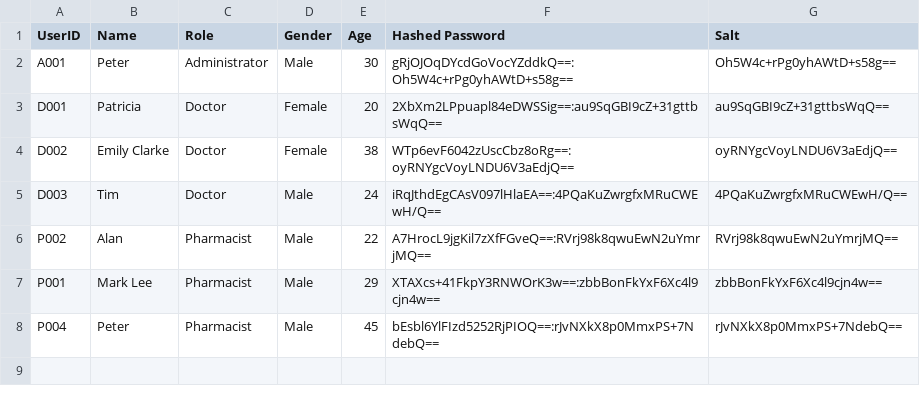
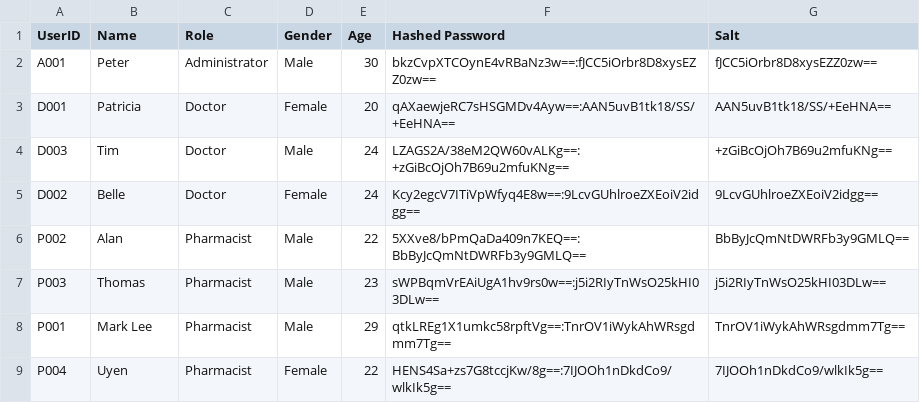
Before and after one commit to kohrenkai/SC2002HMS, a CSV file: Staff_List.csv, drawn as a sheet.

```diff
--- a/Staff_List.csv
+++ b/Staff_List.csv
@@ -1,8 +1,9 @@
 UserID,Name,Role,Gender,Age,Hashed Password,Salt
-A001,Peter,Administrator,Male,30,gRjOJOqDYcdGoVocYZddkQ==:Oh5W4c+rPg0yhAWtD+s58g==,Oh5W4c+rPg0yhAWtD+s58g==
-D001,Patricia,Doctor,Female,20,2XbXm2LPpuapl84eDWSSig==:au9SqGBI9cZ+31gttbsWqQ==,au9SqGBI9cZ+31gttbsWqQ==
-D002,Emily Clarke,Doctor,Female,38,WTp6evF6042zUscCbz8oRg==:oyRNYgcVoyLNDU6V3aEdjQ==,oyRNYgcVoyLNDU6V3aEdjQ==
-D003,Tim,Doctor,Male,24,iRqJthdEgCAsV097lHlaEA==:4PQaKuZwrgfxMRuCWEwH/Q==,4PQaKuZwrgfxMRuCWEwH/Q==
-P002,Alan,Pharmacist,Male,22,A7HrocL9jgKil7zXfFGveQ==:RVrj98k8qwuEwN2uYmrjMQ==,RVrj98k8qwuEwN2uYmrjMQ==
-P001,Mark Lee,Pharmacist,Male,29,XTAXcs+41FkpY3RNWOrK3w==:zbbBonFkYxF6Xc4l9cjn4w==,zbbBonFkYxF6Xc4l9cjn4w==
-P004,Peter,Pharmacist,Male,45,bEsbl6YlFIzd5252RjPIOQ==:rJvNXkX8p0MmxPS+7NdebQ==,rJvNXkX8p0MmxPS+7NdebQ==
+A001,Peter,Administrator,Male,30,bkzCvpXTCOynE4vRBaNz3w==:fJCC5iOrbr8D8xysEZZ0zw==,fJCC5iOrbr8D8xysEZZ0zw==
+D001,Patricia,Doctor,Female,20,qAXaewjeRC7sHSGMDv4Ayw==:AAN5uvB1tk18/SS/+EeHNA==,AAN5uvB1tk18/SS/+EeHNA==
+D003,Tim,Doctor,Male,24,LZAGS2A/38eM2QW60vALKg==:+zGiBcOjOh7B69u2mfuKNg==,+zGiBcOjOh7B69u2mfuKNg==
+D002,Belle,Doctor,Female,24,Kcy2egcV7ITiVpWfyq4E8w==:9LcvGUhlroeZXEoiV2idgg==,9LcvGUhlroeZXEoiV2idgg==
+P002,Alan,Pharmacist,Male,22,5XXve8/bPmQaDa409n7KEQ==:BbByJcQmNtDWRFb3y9GMLQ==,BbByJcQmNtDWRFb3y9GMLQ==
+P003,Thomas,Pharmacist,Male,23,sWPBqmVrEAiUgA1hv9rs0w==:j5i2RIyTnWsO25kHI03DLw==,j5i2RIyTnWsO25kHI03DLw==
+P001,Mark Lee,Pharmacist,Male,29,qtkLREg1X1umkc58rpftVg==:TnrOV1iWykAhWRsgdmm7Tg==,TnrOV1iWykAhWRsgdmm7Tg==
+P004,Uyen,Pharmacist,Female,22,HENS4Sa+zs7G8tccjKw/8g==:7IJOOh1nDkdCo9/wlkIk5g==,7IJOOh1nDkdCo9/wlkIk5g==
```
Also changed, not shown: Medicine_List.csv, Patient_List.csv, 9 other files.
